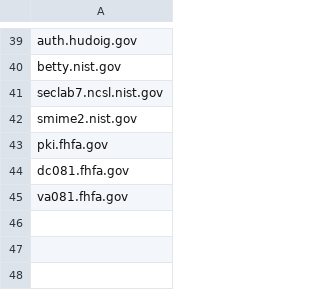
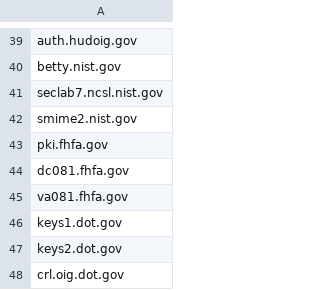
Before and after one commit to GSA/data, a CSV file: dotgov-websites/ocsp-crl.csv, drawn as a sheet; only a part is shown, gaps mark what is left out.

Commit message:
Add 3 DOT Domains for HTTPS Exception
DOT has requested these domain be marked as an exception for their HTTPS compliance report due to being CRL centric only.

```diff
--- a/dotgov-websites/ocsp-crl.csv
+++ b/dotgov-websites/ocsp-crl.csv
@@ -45 +45,4 @@ dc081.fhfa.gov
 va081.fhfa.gov
+keys1.dot.gov
+keys2.dot.gov
+crl.oig.dot.gov
```
